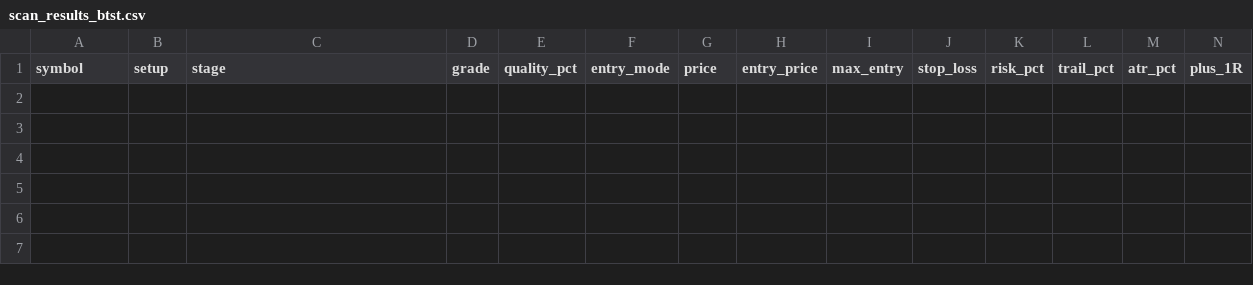
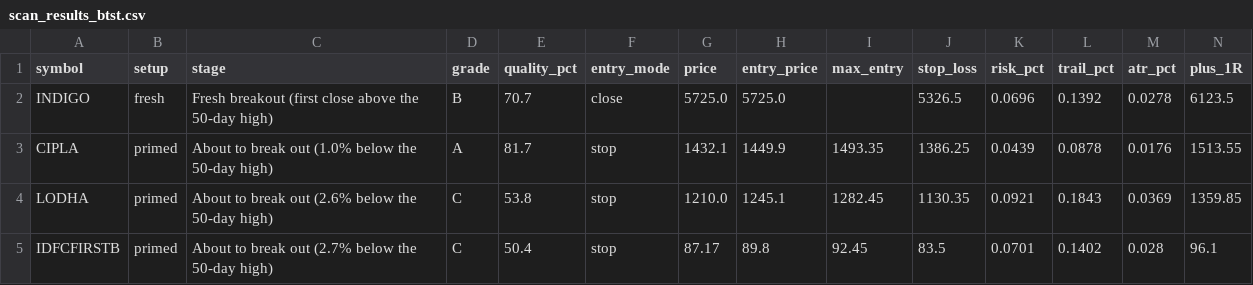
Before and after one commit to spy15007-arch/nifty-scnr, a CSV file: scan_results_btst.csv, drawn as a sheet; only a part is shown; rows hold the shown columns only; the diff names each change by its address in the sheet, - before the commit and + after, or states it on an @@ line.

```diff
--- a/scan_results_btst.csv
+++ b/scan_results_btst.csv
+row 2: INDIGO | fresh | Fresh breakout (first close above the 50-day high) | B | 70.7 | close | 5725.0 | 5725.0 |  | 5326.5 | 0.0696 | 0.1392 | 0.0278 | 6123.5
+row 3: CIPLA | primed | About to break out (1.0% below the 50-day high) | A | 81.7 | stop | 1432.1 | 1449.9 | 1493.35 | 1386.25 | 0.0439 | 0.0878 | 0.0176 | 1513.55
+row 4: LODHA | primed | About to break out (2.6% below the 50-day high) | C | 53.8 | stop | 1210.0 | 1245.1 | 1282.45 | 1130.35 | 0.0921 | 0.1843 | 0.0369 | 1359.85
+row 5: IDFCFIRSTB | primed | About to break out (2.7% below the 50-day high) | C | 50.4 | stop | 87.17 | 89.8 | 92.45 | 83.5 | 0.0701 | 0.1402 | 0.028 | 96.1
```
Also changed, not shown: tracking/trades.csv, 9 other files.
